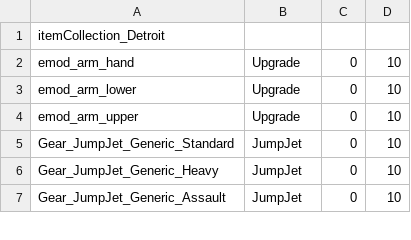
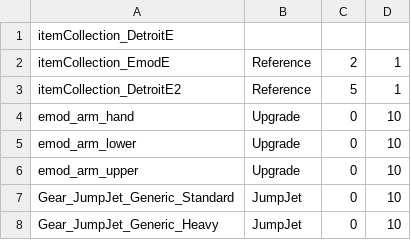
Before and after one commit to BattletechModders/MechEngineer, a CSV file: data/basic/shops/itemCollection_DetroitE.csv, drawn as a sheet; only a part is shown; the shorter side is filled out with more unchanged rows; the diff covers the shown part only.

```diff
--- a/data/basic/shops/itemCollection_DetroitE.csv
+++ b/data/basic/shops/itemCollection_DetroitE.csv
@@ -1,2 +1,4 @@
-itemCollection_Detroit,,,
+itemCollection_DetroitE,,,
+itemCollection_EmodE,Reference,2,1
+itemCollection_DetroitE2,Reference,5,1
 emod_arm_hand,Upgrade,0,10
```
Also changed, not shown: 42 removed rows elsewhere in this file, data/basic/shops/itemCollection_DunianshireE.csv, data/basic/shops/itemCollection_EnginesE.csv, 17 other files.
